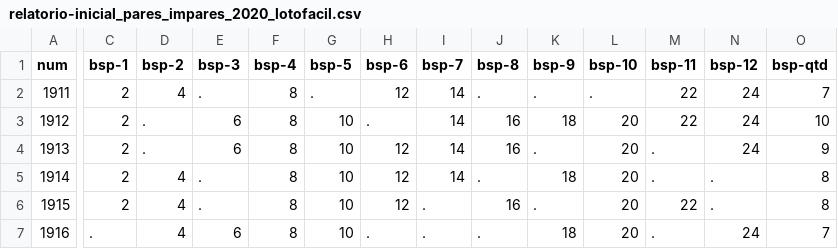
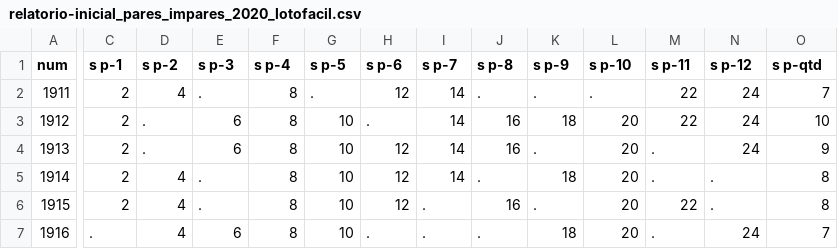
Before and after one commit to bruno-ba/loterica, a CSV file: lotofacil/relatorio-inicial_pares_impares_2020_lotofacil.csv, drawn as a sheet; only a part is shown, gaps mark what is left out; the diff covers the shown part only; the diff names each change by its address in the sheet, - before the commit and + after, or states it on an @@ line.

```diff
--- a/lotofacil/relatorio-inicial_pares_impares_2020_lotofacil.csv
+++ b/lotofacil/relatorio-inicial_pares_impares_2020_lotofacil.csv
-C1: bsp-1
+C1: s p-1
-D1: bsp-2
+D1: s p-2
-E1: bsp-3
+E1: s p-3
-F1: bsp-4
+F1: s p-4
-G1: bsp-5
+G1: s p-5
-H1: bsp-6
+H1: s p-6
-I1: bsp-7
+I1: s p-7
-J1: bsp-8
+J1: s p-8
-K1: bsp-9
+K1: s p-9
-L1: bsp-10
+L1: s p-10
-M1: bsp-11
+M1: s p-11
-N1: bsp-12
+N1: s p-12
-O1: bsp-qtd
+O1: s p-qtd
```
Also changed, not shown: 18 edited cells elsewhere in this file, 1 other file.
